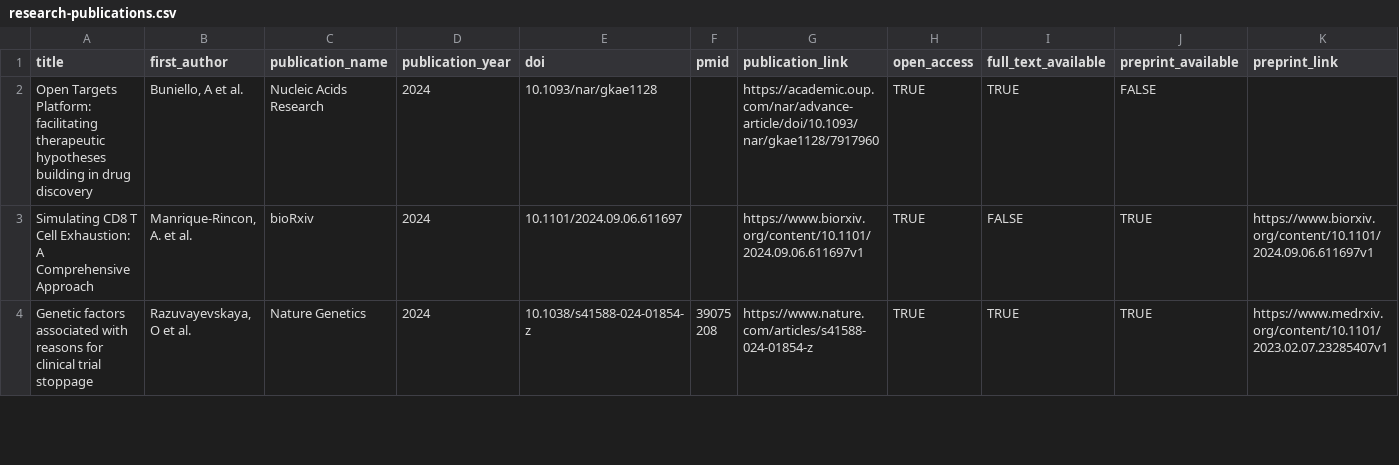
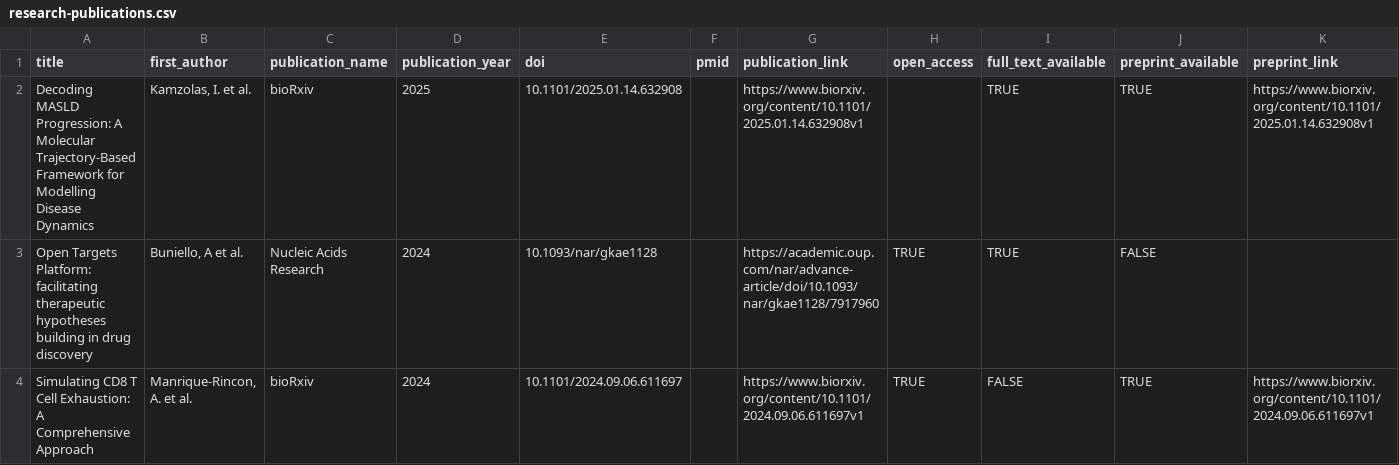
Before and after one commit to opentargets/opentargets.github.io, a CSV file: _data/research-publications.csv, drawn as a sheet; only a part is shown; the shorter side is filled out with more unchanged rows; the diff names each change by its address in the sheet, - before the commit and + after, or states it on an @@ line.

Commit message:
Add files via upload

```diff
--- a/_data/research-publications.csv
+++ b/_data/research-publications.csv
+row 2: Decoding MASLD Progression: A Molecular Trajectory-Based Framework for Modelling Disease Dynamics | Kamzolas, I. et al. | bioRxiv | 2025 | 10.1101/2025.01.14.632908 |  | https://www.biorxiv.org/content/10.1101/2025.01.14.632908v1 |  | TRUE | TRUE | https://www.biorxiv.org/content/10.1101/2025.01.14.632908v1
```
